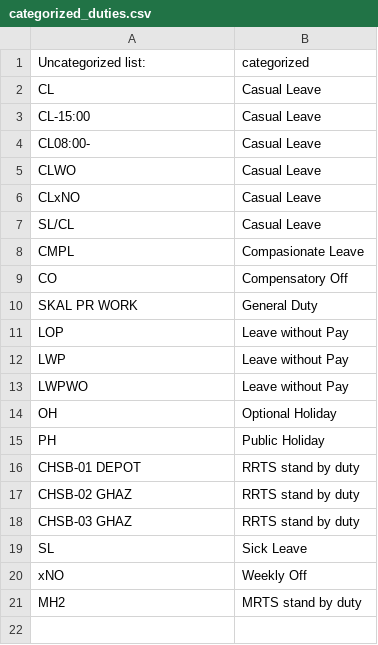
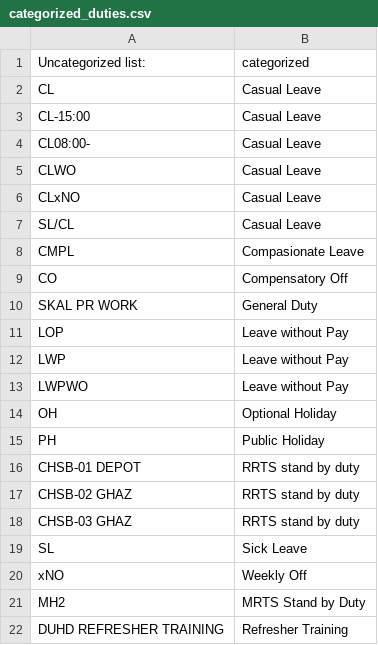
Before and after one commit to rosterplanning0-afk/rostering_dashboard_git, a CSV file: categorized_duties.csv, drawn as a sheet.

```diff
--- a/categorized_duties.csv
+++ b/categorized_duties.csv
@@ -20,2 +20,3 @@ SL,Sick Leave
 xNO,Weekly Off
-MH2,MRTS stand by duty
+MH2,MRTS Stand by Duty
+DUHD REFRESHER TRAINING,Refresher Training
```
Also changed, not shown: 5 other files.
